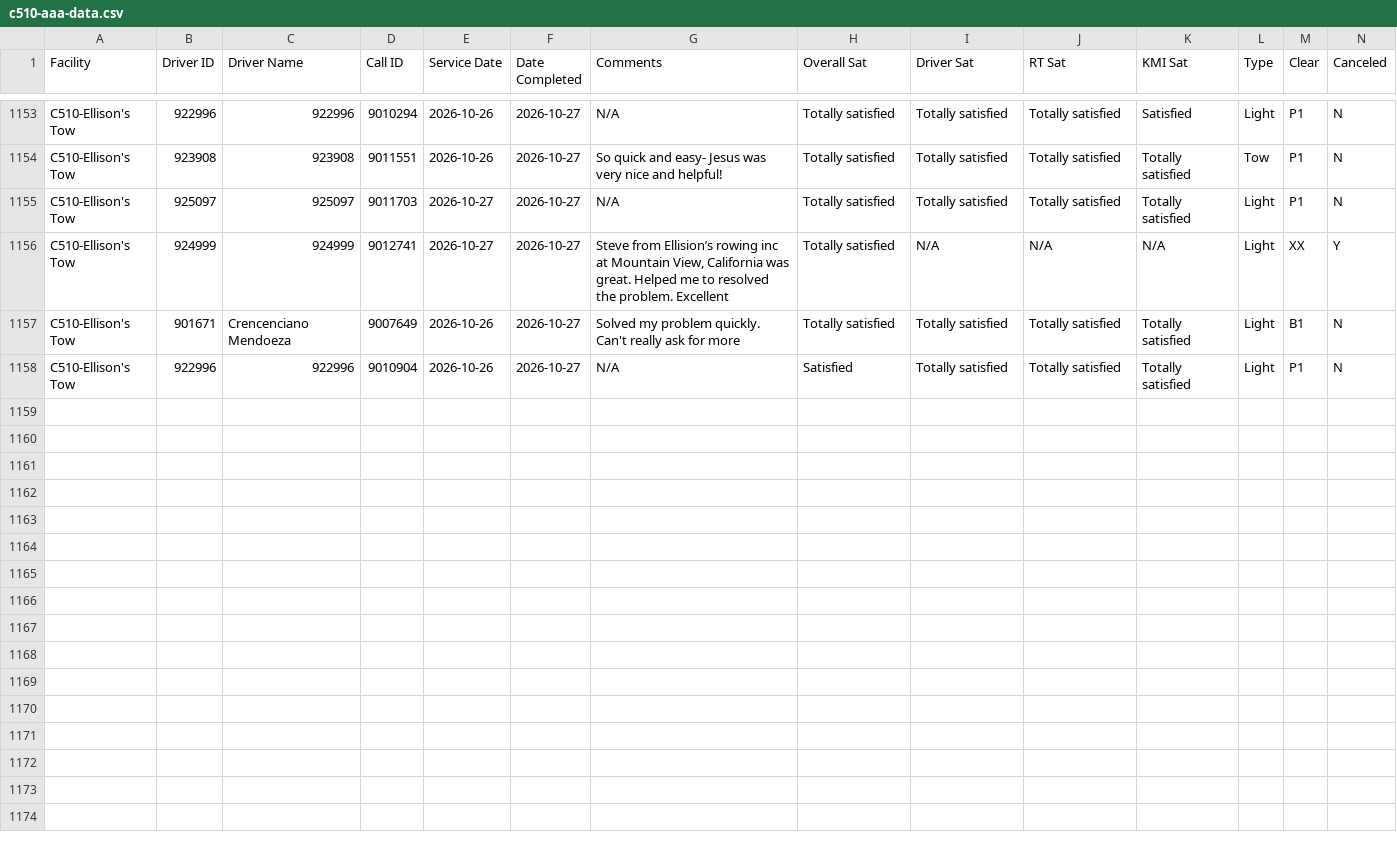
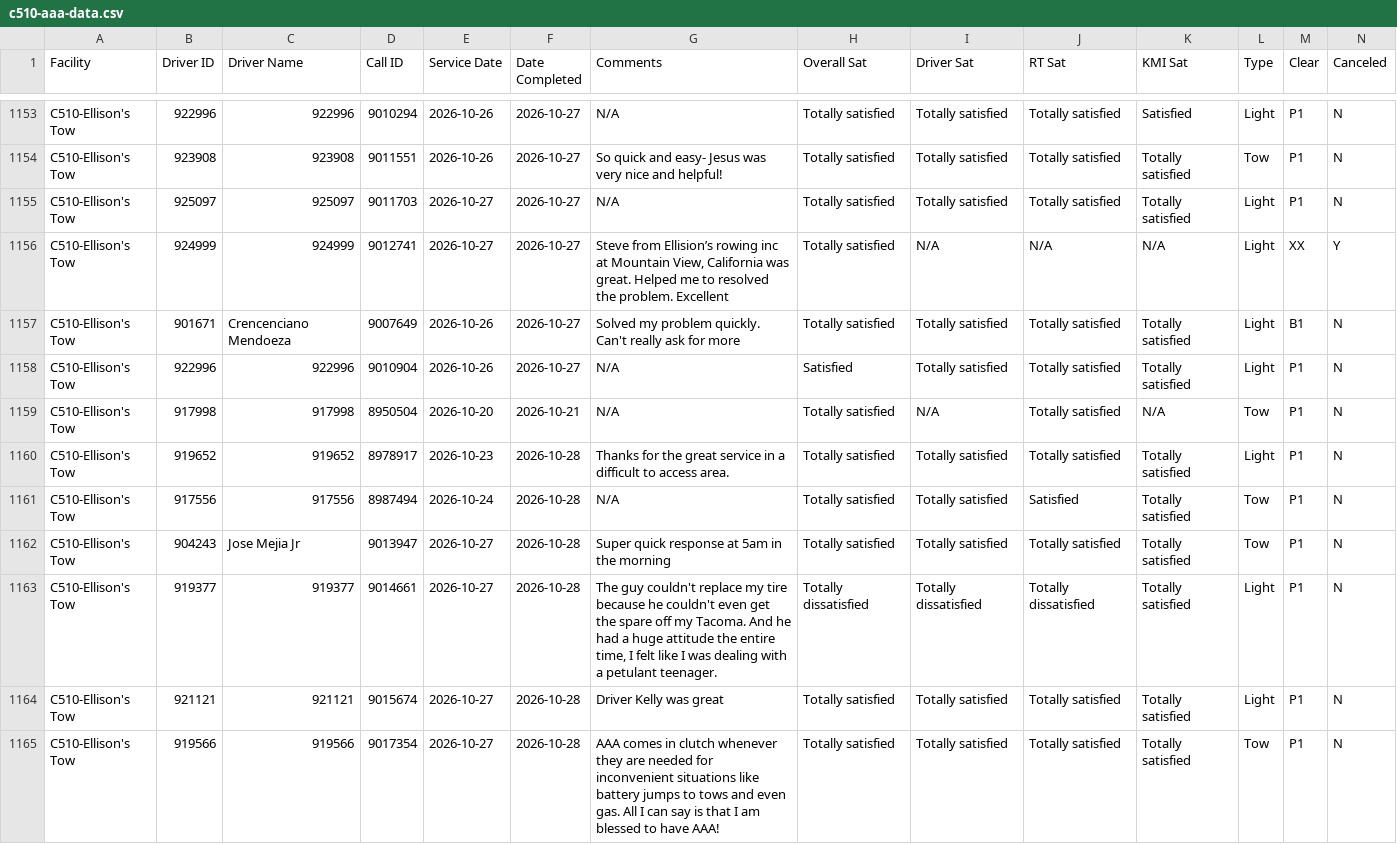
Before and after one commit to sbanks79/firstlineforryder, a CSV file: c510-aaa-data.csv, drawn as a sheet; only a part is shown, gaps mark what is left out; rows hold the shown columns only; the diff covers the shown part only; the diff names each change by its address in the sheet, - before the commit and + after, or states it on an @@ line.

```diff
--- a/c510-aaa-data.csv
+++ b/c510-aaa-data.csv
+row 1159: C510-Ellison's Tow | 917998 | 917998 | 8950504 | 2026-10-20 | 2026-10-21 | N/A | Totally satisfied | N/A | Totally satisfied | N/A | Tow | P1 | N
+row 1160: C510-Ellison's Tow | 919652 | 919652 | 8978917 | 2026-10-23 | 2026-10-28 | Thanks for the great service in a difficult to access area. | Totally satisfied | Totally satisfied | Totally satisfied | Totally satisfied | Light | P1 | N
+row 1161: C510-Ellison's Tow | 917556 | 917556 | 8987494 | 2026-10-24 | 2026-10-28 | N/A | Totally satisfied | Totally satisfied | Satisfied | Totally satisfied | Tow | P1 | N
+row 1162: C510-Ellison's Tow | 904243 | Jose Mejia Jr | 9013947 | 2026-10-27 | 2026-10-28 | Super quick response at 5am in the morning | Totally satisfied | Totally satisfied | Totally satisfied | Totally satisfied | Tow | P1 | N
+row 1163: C510-Ellison's Tow | 919377 | 919377 | 9014661 | 2026-10-27 | 2026-10-28 | The guy couldn't replace my tire because he couldn't even get the spare off my Tacoma. And he had a huge attitude the entire time, I felt like I was dealing with a petulant teenager. | Totally dissatisfied | Totally dissatisfied | Totally dissatisfied | Totally satisfied | Light | P1 | N
+row 1164: C510-Ellison's Tow | 921121 | 921121 | 9015674 | 2026-10-27 | 2026-10-28 | Driver Kelly was great | Totally satisfied | Totally satisfied | Totally satisfied | Totally satisfied | Light | P1 | N
+row 1165: C510-Ellison's Tow | 919566 | 919566 | 9017354 | 2026-10-27 | 2026-10-28 | AAA comes in clutch whenever they are needed for inconvenient situations like battery jumps to tows and even gas. All I can say is that I am blessed to have AAA! | Totally satisfied | Totally satisfied | Totally satisfied | Totally satisfied | Tow | P1 | N
```
Also changed, not shown: 6 added rows elsewhere in this file, c187-aaa-data.csv, c240-aaa-data.csv, 1 other file.
